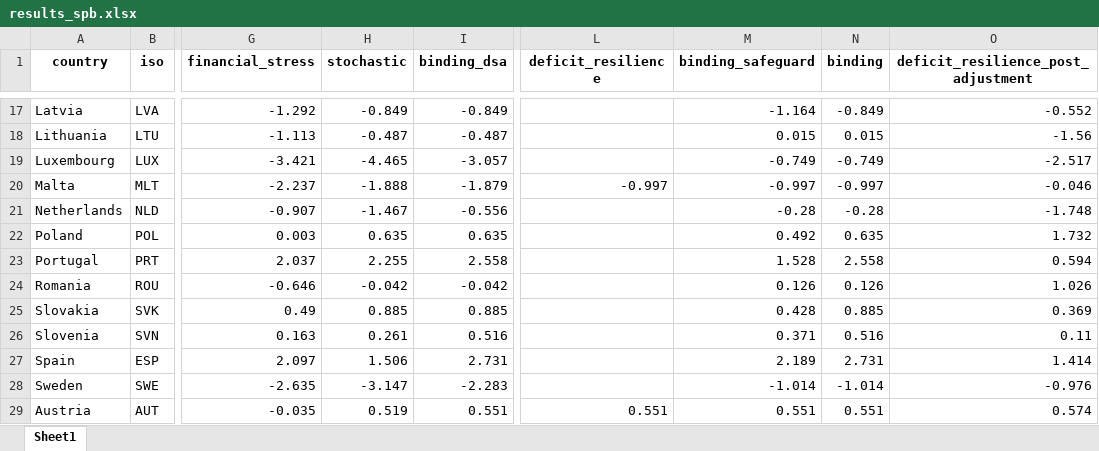
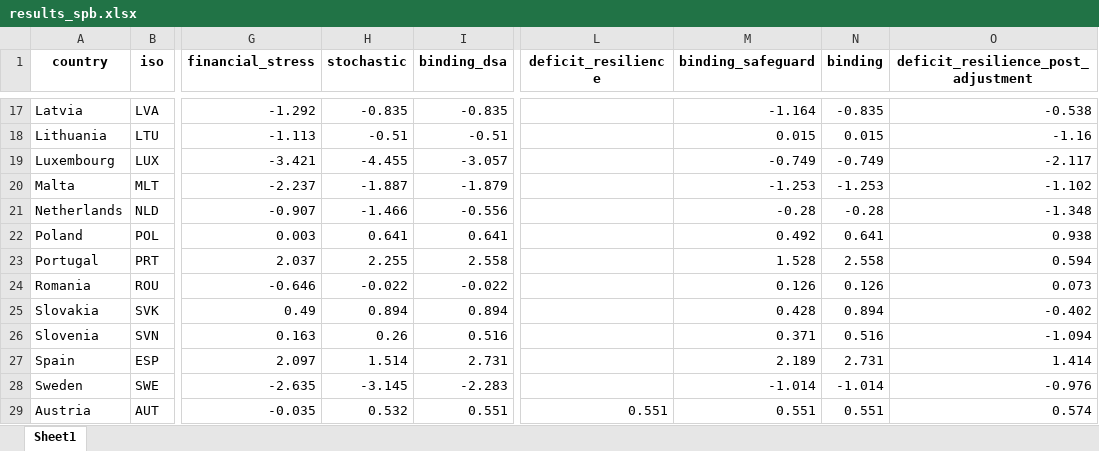
Before and after one commit to lennardwelslau/eu-debt-sustainability-analysis, an Excel workbook: latest_version/output/june_update/results_spb.xlsx, sheet Sheet1, drawn as a sheet; only a part is shown, gaps mark what is left out; values as stored, in another font and other column widths than the file's, no borders; the diff covers the shown part only; the diff names each change by its address in the sheet, - before the commit and + after, or states it on an @@ line.

```diff
--- a/latest_version/output/june_update/results_spb.xlsx (sheet Sheet1)
+++ b/latest_version/output/june_update/results_spb.xlsx (sheet Sheet1)
-H17 (stochastic): -0.849
+H17 (stochastic): -0.835
-I17 (binding_dsa): -0.849
+I17 (binding_dsa): -0.835
-N17 (binding): -0.849
+N17 (binding): -0.835
-O17: -0.552
+O17: -0.538
-H18 (stochastic): -0.487
+H18 (stochastic): -0.51
-I18 (binding_dsa): -0.487
+I18 (binding_dsa): -0.51
-O18: -1.56
+O18: -1.16
-H19 (stochastic): -4.465
+H19 (stochastic): -4.455
-O19: -2.517
+O19: -2.117
-H20 (stochastic): -1.888
+H20 (stochastic): -1.887
-L20 (deficit_resilience): -0.997
+L20 (deficit_resilience): (empty)
-M20 (binding_safeguard): -0.997
+M20 (binding_safeguard): -1.253
-N20 (binding): -0.997
+N20 (binding): -1.253
-O20: -0.046
+O20: -1.102
-H21 (stochastic): -1.467
+H21 (stochastic): -1.466
-O21: -1.748
+O21: -1.348
-H22 (stochastic): 0.635
+H22 (stochastic): 0.641
-I22 (binding_dsa): 0.635
+I22 (binding_dsa): 0.641
-N22 (binding): 0.635
+N22 (binding): 0.641
-O22: 1.732
+O22: 0.938
-H24 (stochastic): -0.042
+H24 (stochastic): -0.022
-I24 (binding_dsa): -0.042
+I24 (binding_dsa): -0.022
-O24: 1.026
+O24: 0.073
-H25 (stochastic): 0.885
+H25 (stochastic): 0.894
-I25 (binding_dsa): 0.885
+I25 (binding_dsa): 0.894
-N25 (binding): 0.885
+N25 (binding): 0.894
-O25: 0.369
+O25: -0.402
-H26 (stochastic): 0.261
+H26 (stochastic): 0.26
-O26: 0.11
+O26: -1.094
-H27 (stochastic): 1.506
+H27 (stochastic): 1.514
-H28 (stochastic): -3.147
+H28 (stochastic): -3.145
-H29 (stochastic): 0.519
+H29 (stochastic): 0.532
```
Also changed, not shown: 92 edited cells elsewhere in this sheet, latest_version/output/june_update/spb_table.xlsx, 32 other files.
